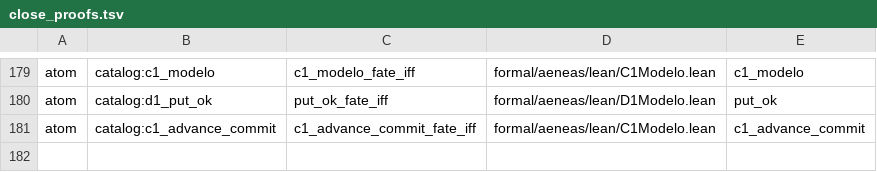
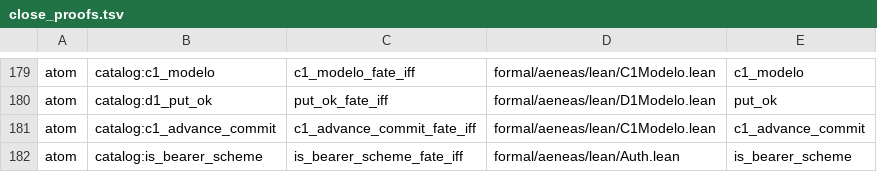
Before and after one commit to paulocsanz/pedradb, a TSV file: scripts/ratchet/close_proofs.tsv, drawn as a sheet; only a part is shown, gaps mark what is left out; the diff names each change by its address in the sheet, - before the commit and + after, or states it on an @@ line.

Commit message:
RFC-0215 P2.1 1/6: atomo is_bearer_scheme (is_bearer_scheme_fate_iff)
O gate do scheme Bearer decide exatamente na comparacao case-fold
ASCII contra o token bearer (RFC 9110) — corpo extraido e a chamada
unica, citada nao reaberta. Mutante AS-IS so casa os literais;
planta DST bearer_case_insensitive (pedradb-http, exit 0,
1 passed). Gate GREEN: floor_atom 152->153, floor_extract 126->125.
(Cargo.lock: wiring pedradb-spec do P1.2.)

```diff
--- a/scripts/ratchet/close_proofs.tsv
+++ b/scripts/ratchet/close_proofs.tsv
+row 182: atom | catalog:is_bearer_scheme | is_bearer_scheme_fate_iff | formal/aeneas/lean/Auth.lean | is_bearer_scheme
```
Also changed, not shown: scripts/ratchet/proof_depth.tsv, 6 other files.
